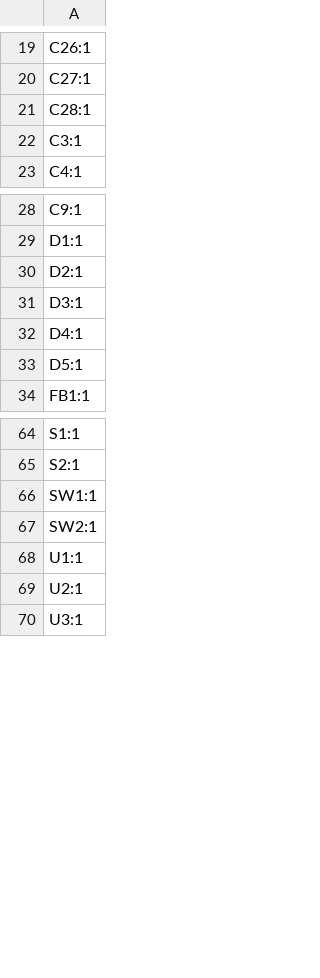
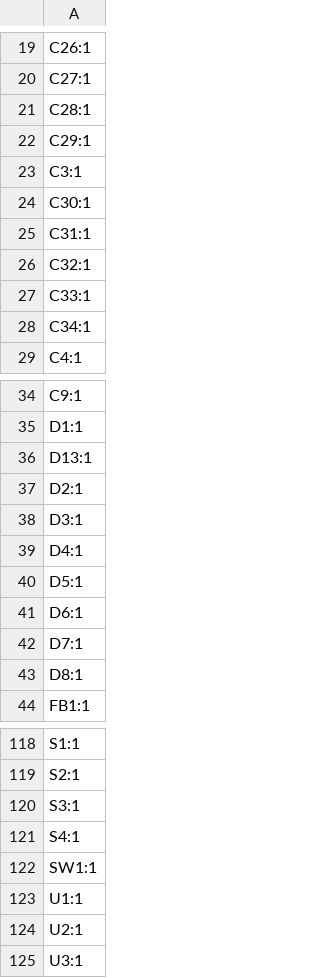
Before and after one commit to jdekanter077/iCEBrainstorm, a CSV file: iCEBrainstorm/production/designators.csv, drawn as a sheet; only a part is shown, gaps mark what is left out; removed rows and columns are numbered as before the commit, all else as after; the diff covers the shown part only; the diff names each change by its address in the sheet, - before the commit and + after, or states it on an @@ line.

```diff
--- a/iCEBrainstorm/production/designators.csv
+++ b/iCEBrainstorm/production/designators.csv
+row 22: C29:1
+row 24: C30:1
+row 25: C31:1
+row 26: C32:1
+row 27: C33:1
+row 28: C34:1
+row 36: D13:1
+row 41: D6:1
+row 42: D7:1
+row 43: D8:1
+row 120: S3:1
+row 121: S4:1
-row 67: SW2:1
```
Also changed, not shown: 45 added rows elsewhere in this file, iCEBrainstorm/production/bom.csv, iCEBrainstorm/production/positions.csv, 18 other files.
